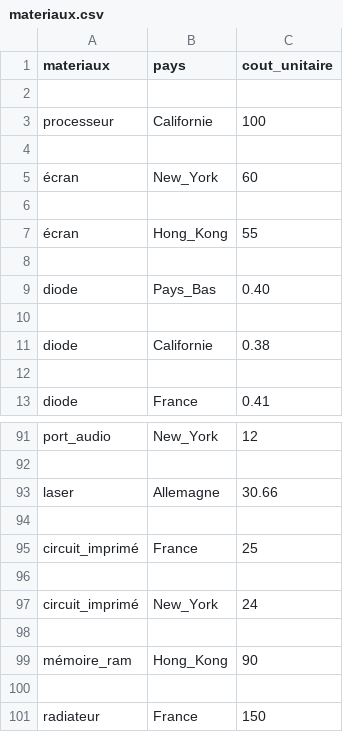
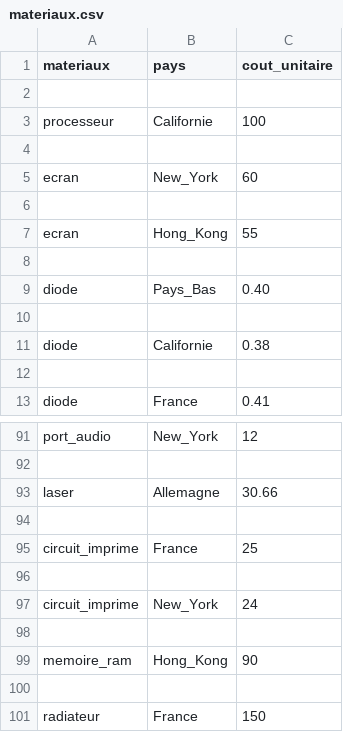
Before and after one commit to TIPE-The-Edge/The-Edge, a CSV file: Banque/materiaux.csv, drawn as a sheet; only a part is shown, gaps mark what is left out.

```diff
--- a/Banque/materiaux.csv
+++ b/Banque/materiaux.csv
@@ -6,7 +6,7 @@ processeur,Californie,100,"
 
-écran,New_York,60,"
-"
+ecran,New_York,60,"
+"
 
-écran,Hong_Kong,55,"
-"
+ecran,Hong_Kong,55,"
+"
 
@@ -141,10 +141,10 @@ laser,Allemagne,30.66,"
 
-circuit_imprimé,France,25,"
-"
+circuit_imprime,France,25,"
+"
 
-circuit_imprimé,New_York,24,"
-"
+circuit_imprime,New_York,24,"
+"
 
-mémoire_ram,Hong_Kong,90,"
-"
+memoire_ram,Hong_Kong,90,"
+"
 
```
Also changed, not shown: 9 other files.
